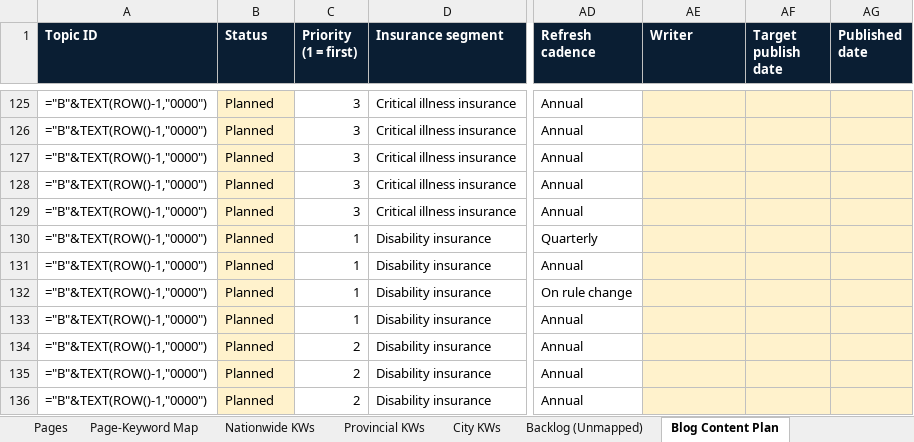
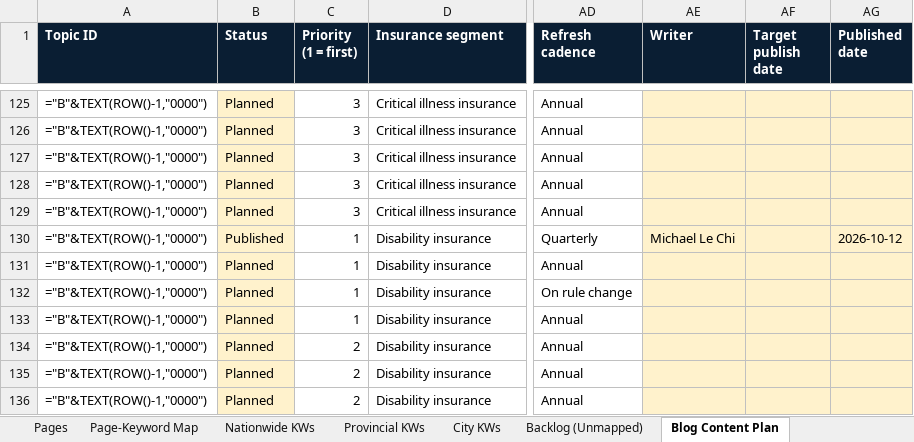
Before and after one commit to NanoQode/Calculators, an Excel workbook: instasure.ca/docs/instasure-seo-keyword-content-plan.xlsx, sheet Blog Content Plan, drawn as a sheet; only a part is shown, gaps mark what is left out; values as stored, in another font and other column widths than the file's, no borders; formulas without a stored value are shown as written; the diff names each change by its address in the sheet, - before the commit and + after, or states it on an @@ line.

```diff
--- a/instasure.ca/docs/instasure-seo-keyword-content-plan.xlsx (sheet Blog Content Plan)
+++ b/instasure.ca/docs/instasure-seo-keyword-content-plan.xlsx (sheet Blog Content Plan)
-B130 (Status): Planned
+B130 (Status): Published
-AE130 (Writer): (empty)
+AE130 (Writer): Michael Le Chi
-AG130 (Published date): (empty)
+AG130 (Published date): 2026-10-12
```
Also changed, not shown: 2 other files.
